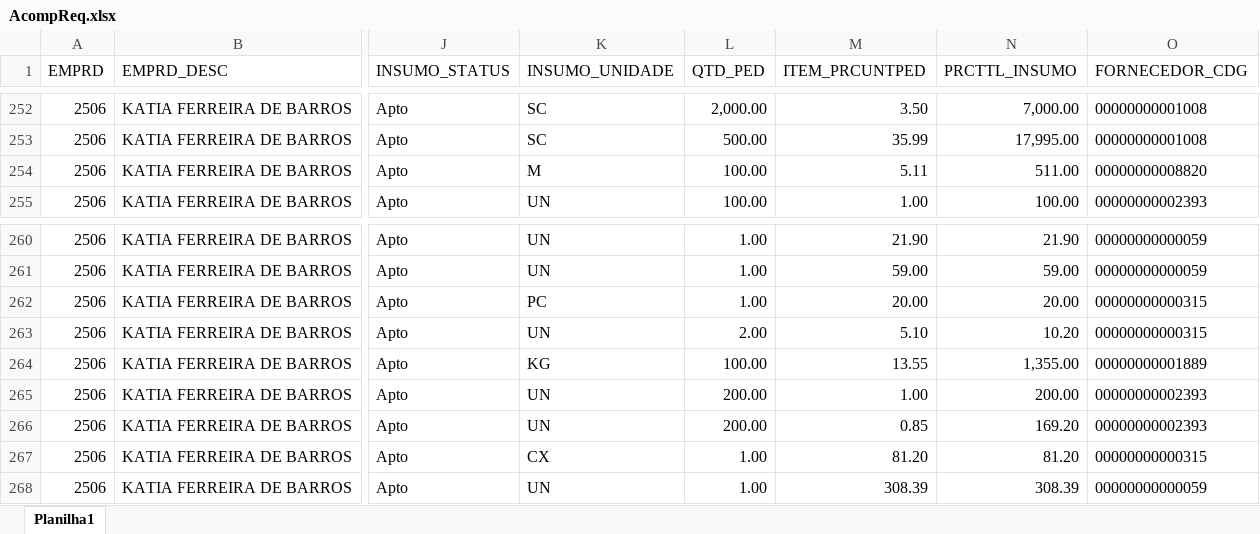
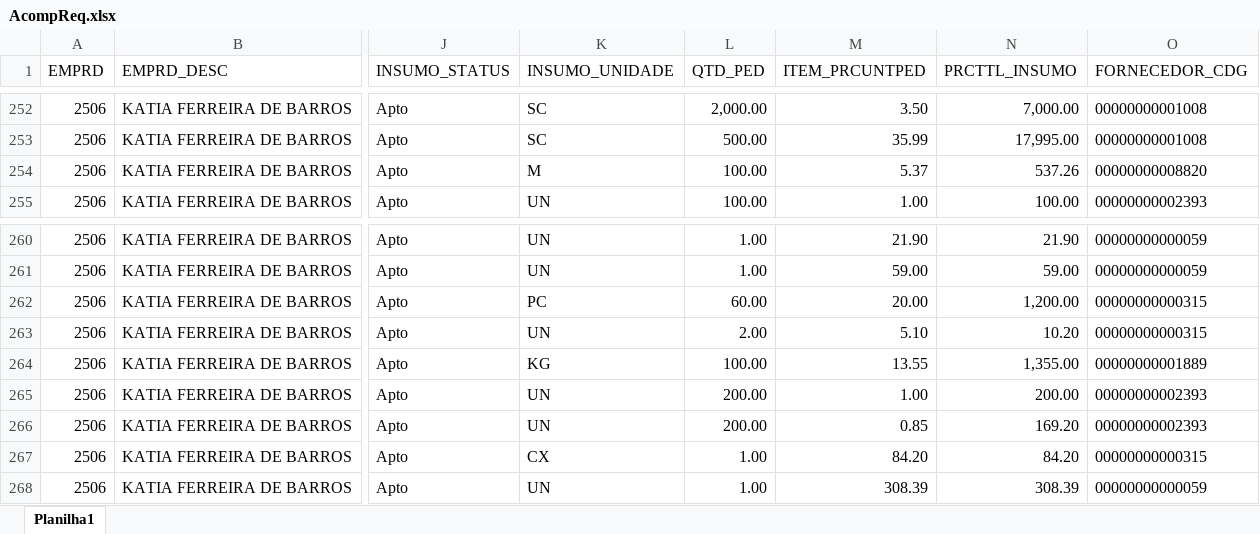
Before and after one commit to Mgiglio98/acompanhamento-requisicoes, an Excel workbook: AcompReq.xlsx, sheet Planilha1, drawn as a sheet; only a part is shown, gaps mark what is left out; values as stored, in another font and other column widths than the file's, no borders; the diff covers the shown part only; the diff names each change by its address in the sheet, - before the commit and + after, or states it on an @@ line.

```diff
--- a/AcompReq.xlsx (sheet Planilha1)
+++ b/AcompReq.xlsx (sheet Planilha1)
-M254 (ITEM_PRCUNTPED): 5.11
+M254 (ITEM_PRCUNTPED): 5.37
-N254 (PRCTTL_INSUMO): 511.00
+N254 (PRCTTL_INSUMO): 537.26
-L262 (QTD_PED): 1.00
+L262 (QTD_PED): 60.00
-N262 (PRCTTL_INSUMO): 20.00
+N262 (PRCTTL_INSUMO): 1,200.00
-M267 (ITEM_PRCUNTPED): 81.20
+M267 (ITEM_PRCUNTPED): 84.20
-N267 (PRCTTL_INSUMO): 81.20
+N267 (PRCTTL_INSUMO): 84.20
```
Also changed, not shown: 33 added rows elsewhere in this sheet.
